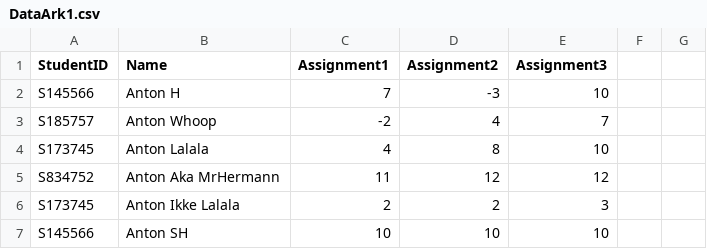
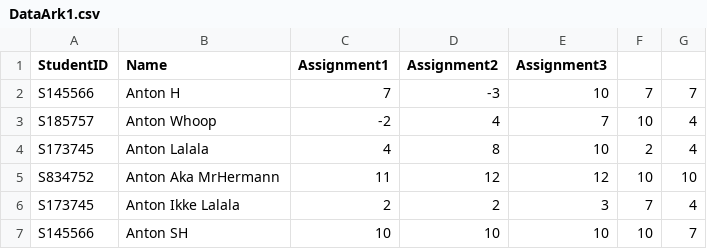
Before and after one commit to Frehoni/GradingProgram, a CSV file: DataArk1.csv, drawn as a sheet.

Commit message:
jepeeee

```diff
--- a/DataArk1.csv
+++ b/DataArk1.csv
@@ -1,7 +1,7 @@
 StudentID,Name,Assignment1,Assignment2,Assignment3
-S145566,Anton H,7,-3,10
-S185757,Anton Whoop,-2,4,7
-S173745,Anton Lalala,4,8,10
-S834752,Anton Aka MrHermann,11,12,12
-S173745,Anton Ikke Lalala,2,2,3
-S145566,Anton SH, 10,10,10
+S145566,Anton H,7,-3,10,7,7
+S185757,Anton Whoop,-2,4,7,10,4
+S173745,Anton Lalala,4,8,10,2,4
+S834752,Anton Aka MrHermann,11,12,12,10,10
+S173745,Anton Ikke Lalala,2,2,3,7,4
+S145566,Anton SH, 10,10,10,10,7
```
